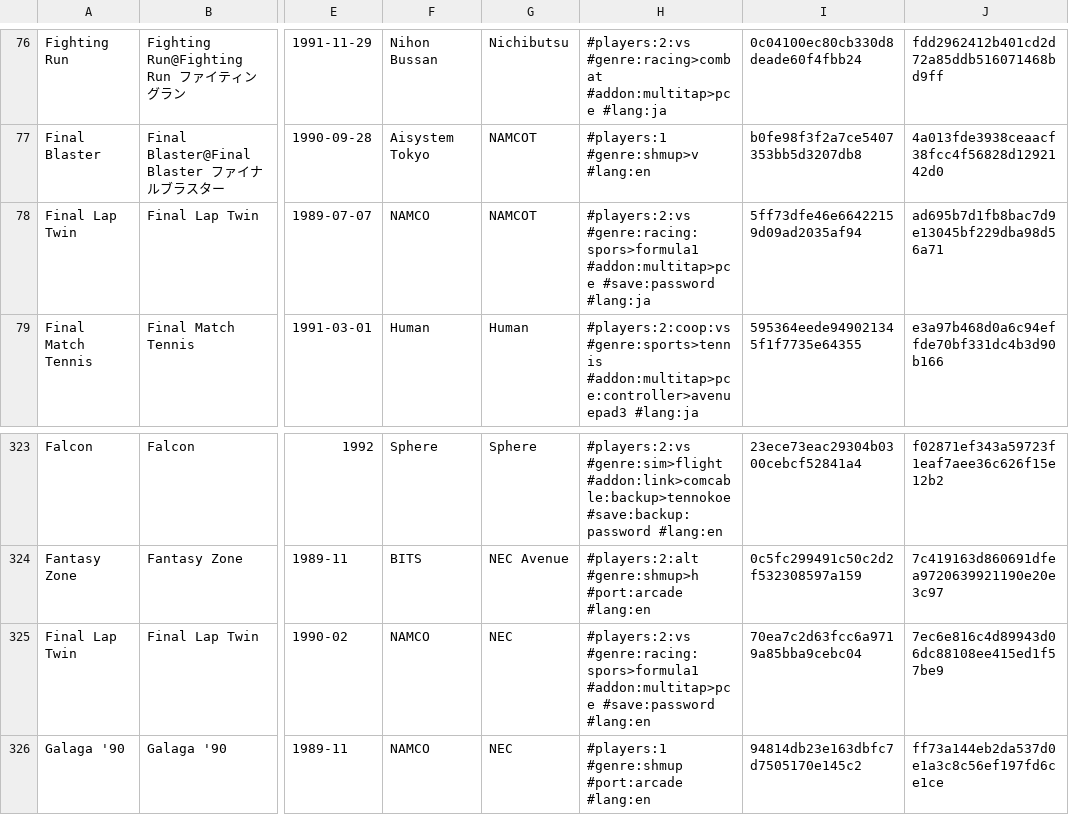
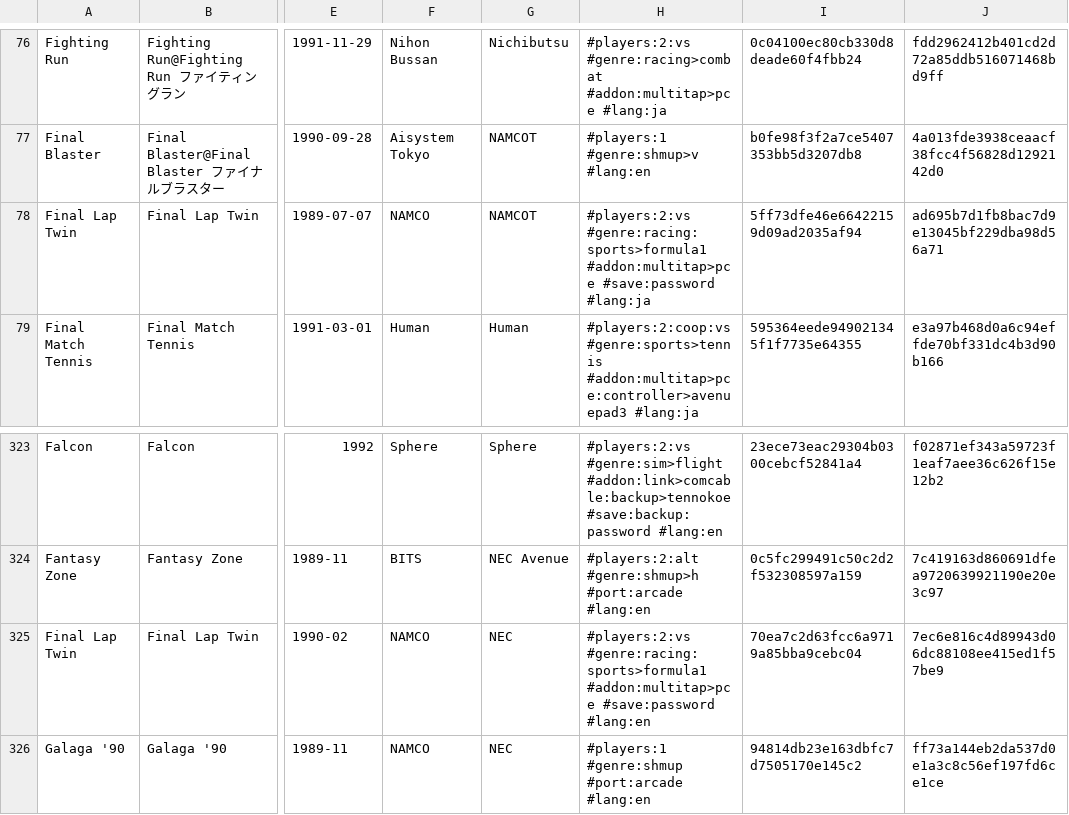
Before and after one commit to PigSaint/GameDataBase, a CSV file: console_nec_pcengine_turbografx_supergrafx.csv, drawn as a sheet; only a part is shown, gaps mark what is left out; the diff names each change by its address in the sheet, - before the commit and + after, or states it on an @@ line.

Commit message:
Update console_nec_pcengine_turbografx_supergrafx.csv

```diff
--- a/console_nec_pcengine_turbografx_supergrafx.csv
+++ b/console_nec_pcengine_turbografx_supergrafx.csv
-H78: #players:2:vs #genre:racing:spors>formula1 #addon:multitap>pce #save:password…
+H78: #players:2:vs #genre:racing:sports>formula1 #addon:multitap>pce #save:password…
-H325: #players:2:vs #genre:racing:spors>formula1 #addon:multitap>pce #save:password…
+H325: #players:2:vs #genre:racing:sports>formula1 #addon:multitap>pce #save:password…
```
